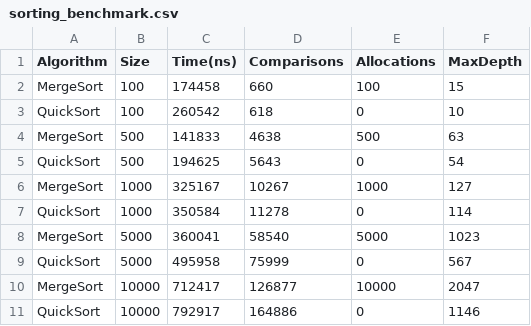
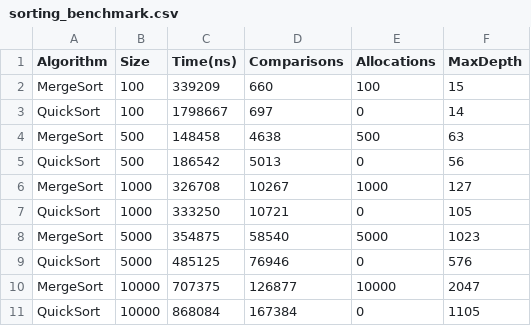
Before and after one commit to Abegerov4/divide-conquer-algos, a CSV file: sorting_benchmark.csv, drawn as a sheet.

Commit message:
Add project configuration and benchmark results

```diff
--- a/sorting_benchmark.csv
+++ b/sorting_benchmark.csv
@@ -1,11 +1,11 @@
 Algorithm,Size,Time(ns),Comparisons,Allocations,MaxDepth
-MergeSort,100,174458,660,100,15
-QuickSort,100,260542,618,0,10
-MergeSort,500,141833,4638,500,63
-QuickSort,500,194625,5643,0,54
-MergeSort,1000,325167,10267,1000,127
-QuickSort,1000,350584,11278,0,114
-MergeSort,5000,360041,58540,5000,1023
-QuickSort,5000,495958,75999,0,567
-MergeSort,10000,712417,126877,10000,2047
-QuickSort,10000,792917,164886,0,1146
+MergeSort,100,339209,660,100,15
+QuickSort,100,1798667,697,0,14
+MergeSort,500,148458,4638,500,63
+QuickSort,500,186542,5013,0,56
+MergeSort,1000,326708,10267,1000,127
+QuickSort,1000,333250,10721,0,105
+MergeSort,5000,354875,58540,5000,1023
+QuickSort,5000,485125,76946,0,576
+MergeSort,10000,707375,126877,10000,2047
+QuickSort,10000,868084,167384,0,1105
```
Also changed, not shown: 2 other files.
